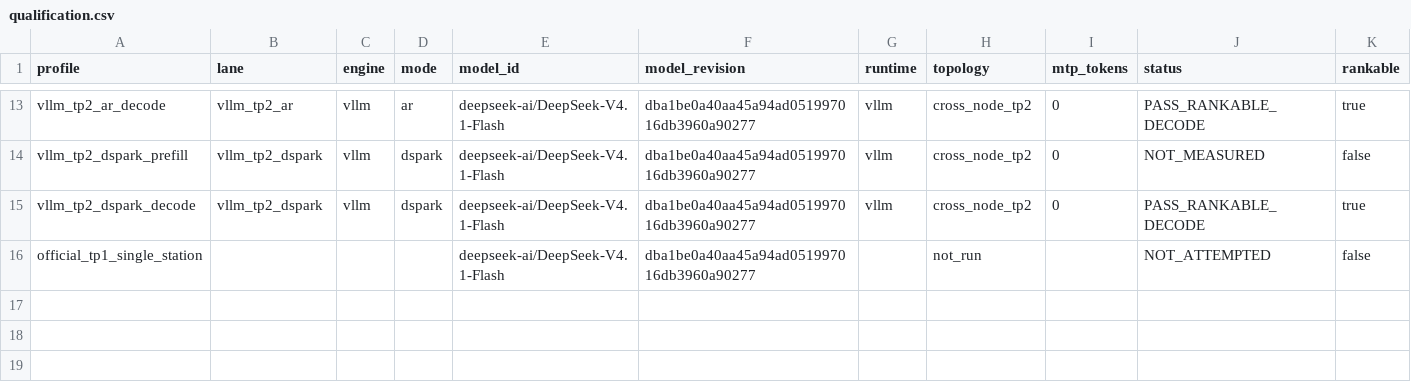
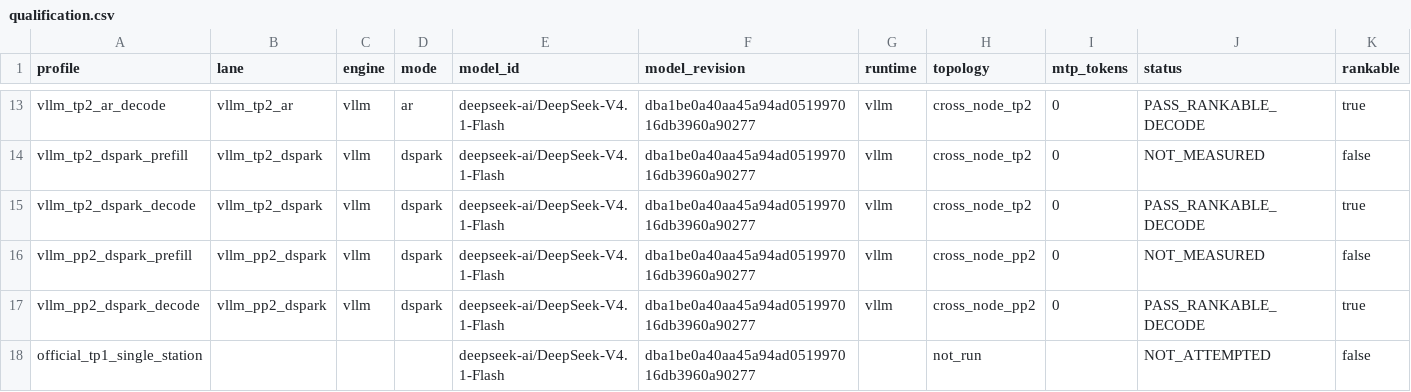
Before and after one commit to catid/dgx_station_benchmarks, a CSV file: deepseek-v4.1-flash/data/qualification.csv, drawn as a sheet; only a part is shown, gaps mark what is left out; rows hold the shown columns only; the diff names each change by its address in the sheet, - before the commit and + after, or states it on an @@ line.

```diff
--- a/deepseek-v4.1-flash/data/qualification.csv
+++ b/deepseek-v4.1-flash/data/qualification.csv
+row 16: vllm_pp2_dspark_prefill | vllm_pp2_dspark | vllm | dspark | deepseek-ai/DeepSeek-V4.1-Flash | dba1be0a40aa45a94ad051997016db3960a90277 | vllm | cross_node_pp2 | 0 | NOT_MEASURED | false
+row 17: vllm_pp2_dspark_decode | vllm_pp2_dspark | vllm | dspark | deepseek-ai/DeepSeek-V4.1-Flash | dba1be0a40aa45a94ad051997016db3960a90277 | vllm | cross_node_pp2 | 0 | PASS_RANKABLE_DECODE | true
```
Also changed, not shown: deepseek-v4.1-flash/data/throughput.csv, 36 other files.
